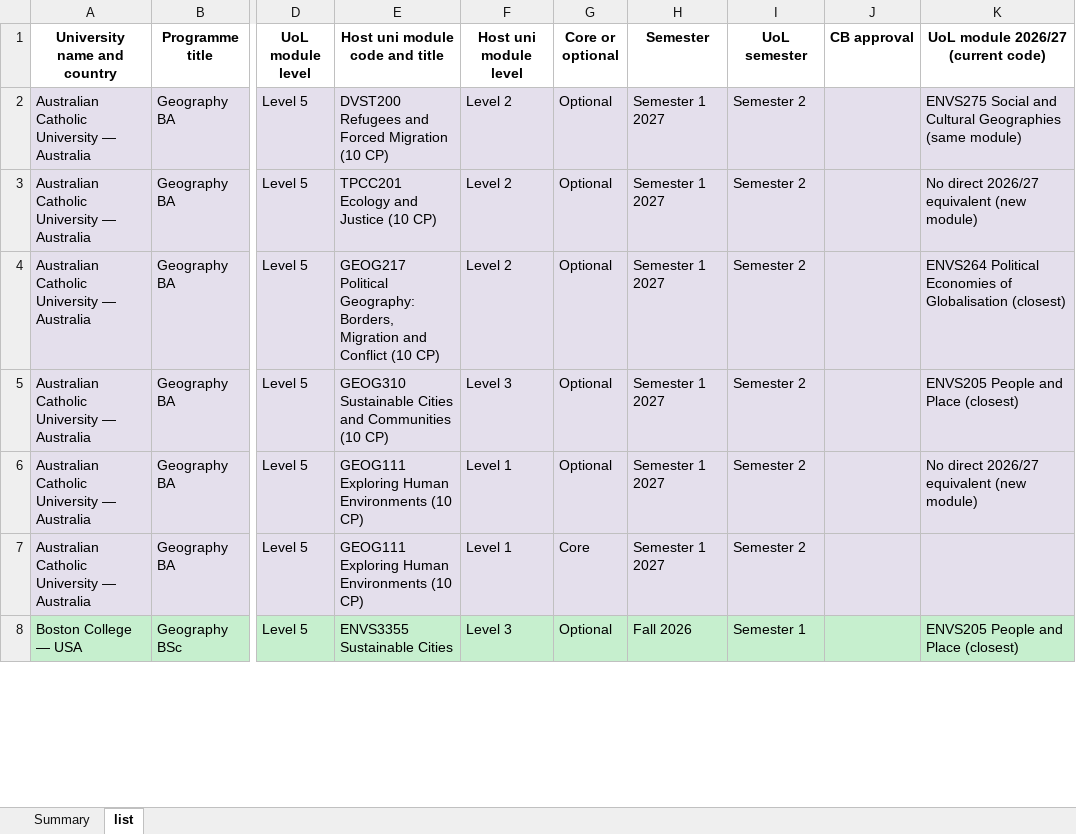
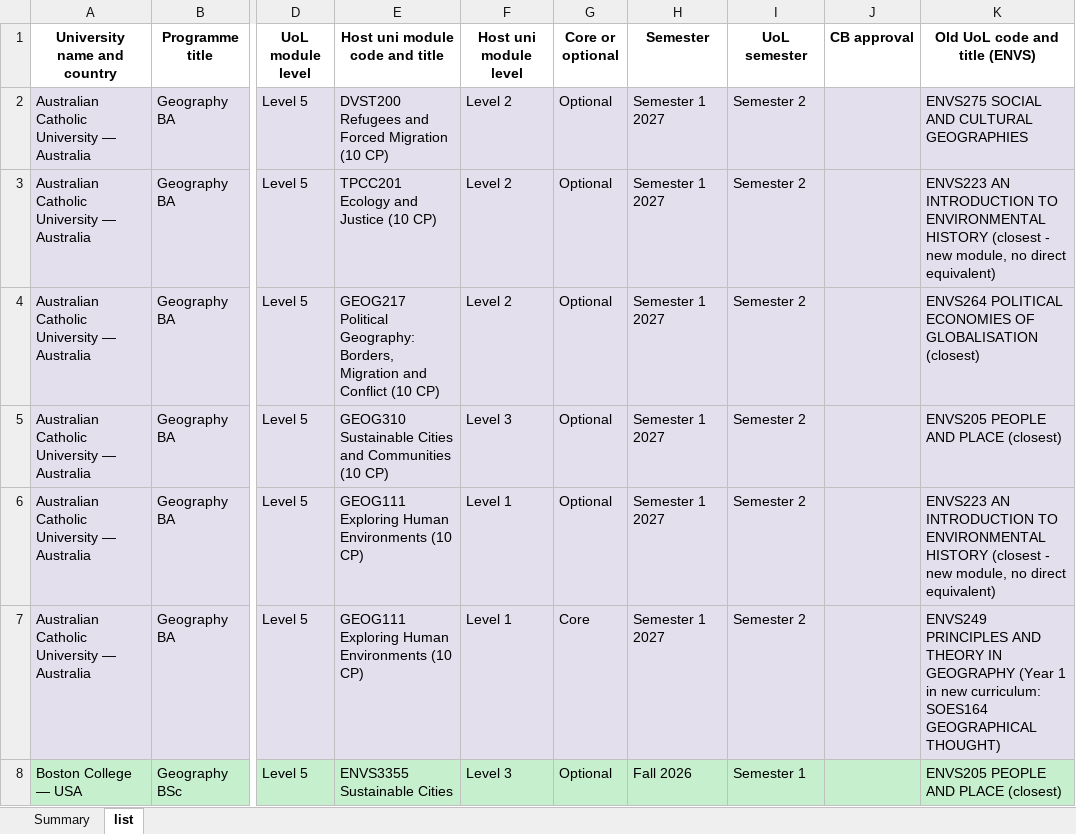
Before and after one commit to g-filomena/GeoMason-light, an Excel workbook: curriculum_mapping_2026-27/20261013_CurriculumMapping_Geography.xlsx, sheet list, drawn as a sheet; only a part is shown, gaps mark what is left out; values as stored, in another font and other column widths than the file's, no borders; the diff covers the shown part only; the diff names each change by its address in the sheet, - before the commit and + after, or states it on an @@ line.

```diff
--- a/curriculum_mapping_2026-27/20261013_CurriculumMapping_Geography.xlsx (sheet list)
+++ b/curriculum_mapping_2026-27/20261013_CurriculumMapping_Geography.xlsx (sheet list)
-K1: UoL module 2026/27 (current code)
+K1: Old UoL code and title (ENVS)
-K2 (Old UoL code and title (ENVS)): ENVS275 Social and Cultural Geographies (same module)
+K2 (Old UoL code and title (ENVS)): ENVS275 SOCIAL AND CULTURAL GEOGRAPHIES
-K3 (Old UoL code and title (ENVS)): No direct 2026/27 equivalent (new module)
+K3 (Old UoL code and title (ENVS)): ENVS223 AN INTRODUCTION TO ENVIRONMENTAL HISTORY (closest - new module, no direct equivalent)
-K4 (Old UoL code and title (ENVS)): ENVS264 Political Economies of Globalisation (closest)
+K4 (Old UoL code and title (ENVS)): ENVS264 POLITICAL ECONOMIES OF GLOBALISATION (closest)
-K5 (Old UoL code and title (ENVS)): ENVS205 People and Place (closest)
+K5 (Old UoL code and title (ENVS)): ENVS205 PEOPLE AND PLACE (closest)
-K6 (Old UoL code and title (ENVS)): No direct 2026/27 equivalent (new module)
+K6 (Old UoL code and title (ENVS)): ENVS223 AN INTRODUCTION TO ENVIRONMENTAL HISTORY (closest - new module, no direct equivalent)
-K7 (Old UoL code and title (ENVS)): (empty)
+K7 (Old UoL code and title (ENVS)): ENVS249 PRINCIPLES AND THEORY IN GEOGRAPHY (Year 1 in new curriculum: SOES164 GEOGRAPHICAL THOUGHT)
-K8 (Old UoL code and title (ENVS)): ENVS205 People and Place (closest)
+K8 (Old UoL code and title (ENVS)): ENVS205 PEOPLE AND PLACE (closest)
```
Also changed, not shown: 648 edited cells elsewhere in this sheet.
